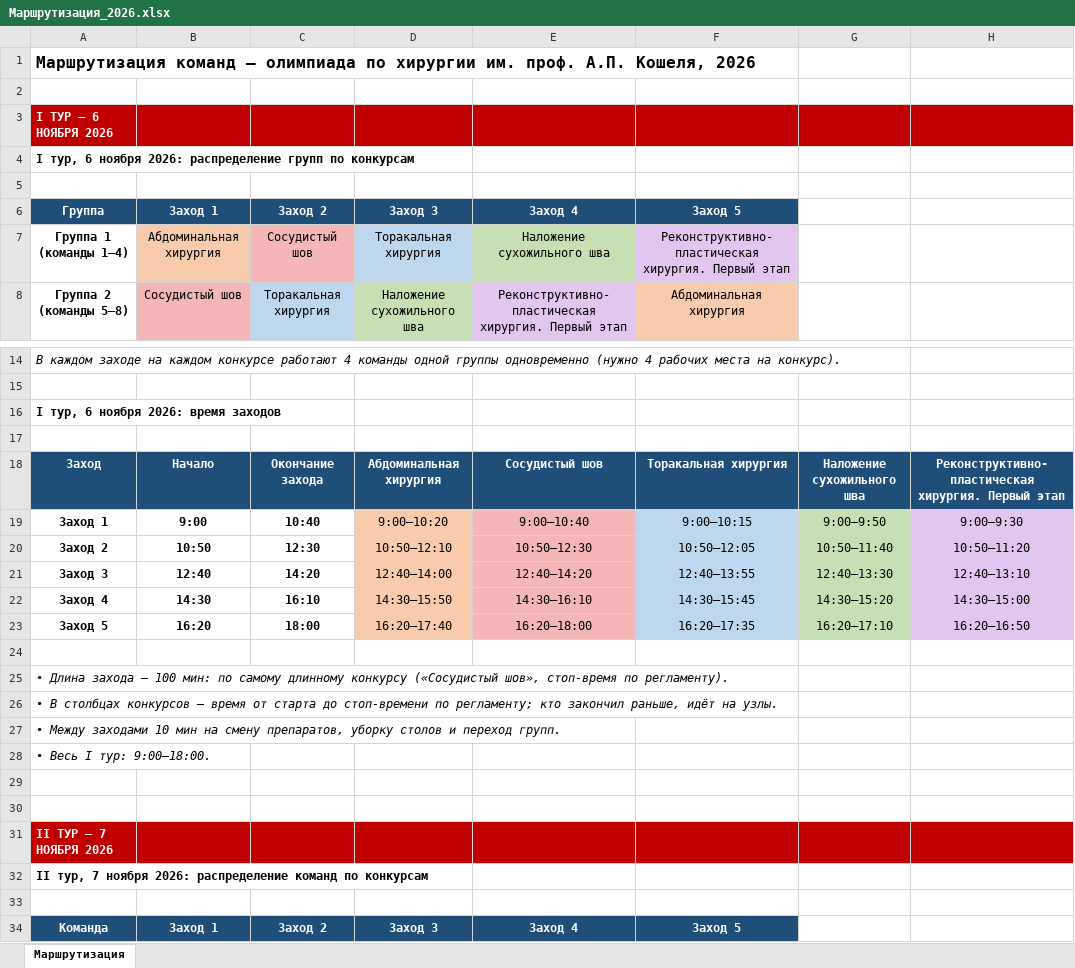
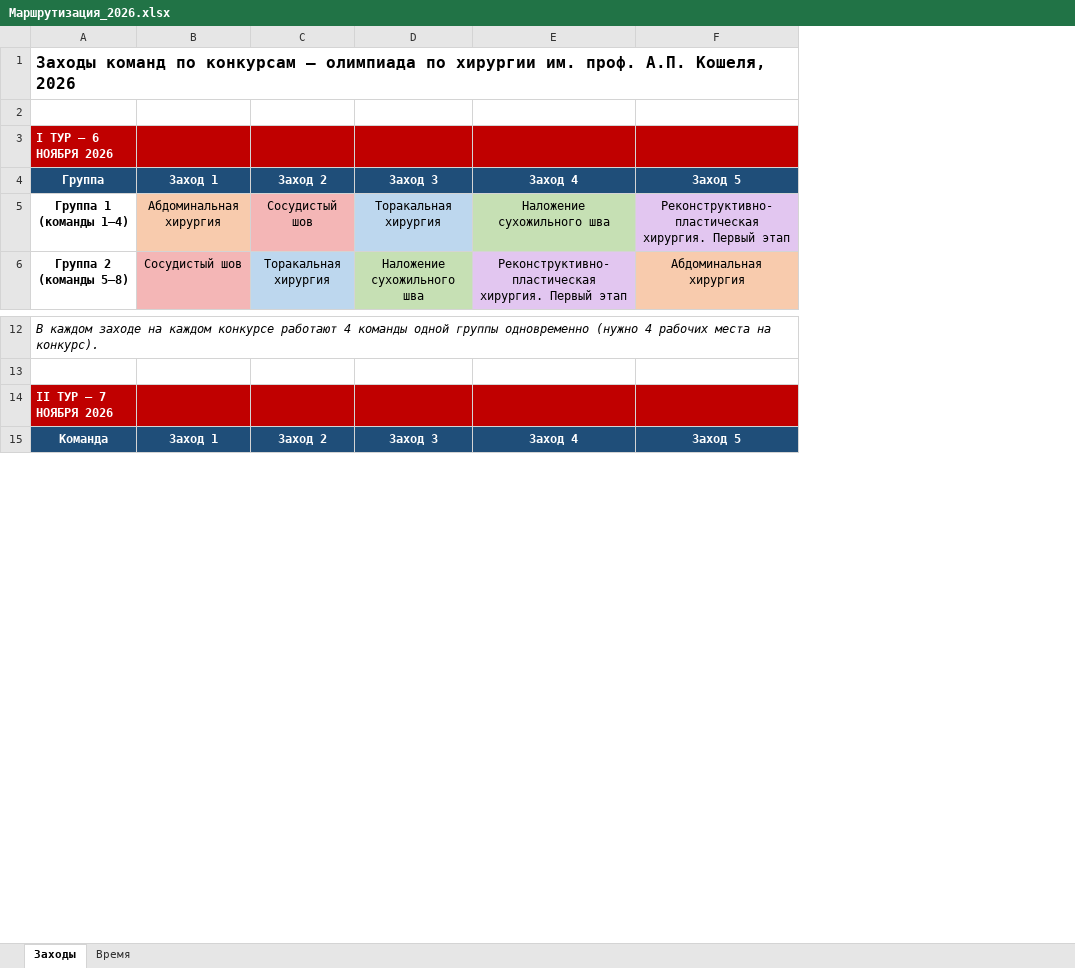
Before and after one commit to zhusipsuleimenKAZ/11, an Excel workbook: Маршрутизация_2026.xlsx, sheet Заходы, drawn as a sheet; only a part is shown, gaps mark what is left out; values as stored, in another font and other column widths than the file's, no borders; removed rows and columns are numbered as before the commit, all else as after; the diff covers the shown part only; the diff names each change by its address in the sheet, - before the commit and + after, or states it on an @@ line.

```diff
--- a/Маршрутизация_2026.xlsx (sheet Заходы)
+++ b/Маршрутизация_2026.xlsx (sheet Заходы)
-sheet tab: Маршрутизация
+sheet tab: Заходы
+sheet tab: Время
-column G, empty
-column H, empty
-A1: Маршрутизация команд — олимпиада…
+A1: Заходы команд по конкурсам — олимпиада…
-row 4: I тур, 6 ноября 2026: распределение групп по конкурсам
-row 5: (empty)
-row 16: I тур, 6 ноября 2026: время заходов
-row 17: (empty)
-row 18: Заход | Начало | Окончание захода | Абдоминальная хирургия | Сосудистый шов | Торакальная хирургия | Наложение сухожильного шва | Реконструктивно-пластическая хирургия. Первый этап
-row 19: Заход 1 | 9:00 | 10:40 | 9:00–10:20 | 9:00–10:40 | 9:00–10:15 | 9:00–9:50 | 9:00–9:30
-row 20: Заход 2 | 10:50 | 12:30 | 10:50–12:10 | 10:50–12:30 | 10:50–12:05 | 10:50–11:40 | 10:50–11:20
-row 21: Заход 3 | 12:40 | 14:20 | 12:40–14:00 | 12:40–14:20 | 12:40–13:55 | 12:40–13:30 | 12:40–13:10
-row 22: Заход 4 | 14:30 | 16:10 | 14:30–15:50 | 14:30–16:10 | 14:30–15:45 | 14:30–15:20 | 14:30–15:00
-row 23: Заход 5 | 16:20 | 18:00 | 16:20–17:40 | 16:20–18:00 | 16:20–17:35 | 16:20–17:10 | 16:20–16:50
-row 24: (empty)
-row 25: • Длина захода — 100 мин: по самому длинному конкурсу («Сосудистый шов», стоп-время по регламенту).
-row 26: • В столбцах конкурсов — время от старта до стоп-времени по регламенту; кто закончил раньше, идёт на узлы.
-row 27: • Между заходами 10 мин на смену препаратов, уборку столов и переход групп.
-row 28: • Весь I тур: 9:00–18:00.
-row 29: (empty)
-row 30: (empty)
-row 32: II тур, 7 ноября 2026: распределение команд по конкурсам
-row 33: (empty)
```
Also changed, not shown: 15 removed rows elsewhere in this sheet.
